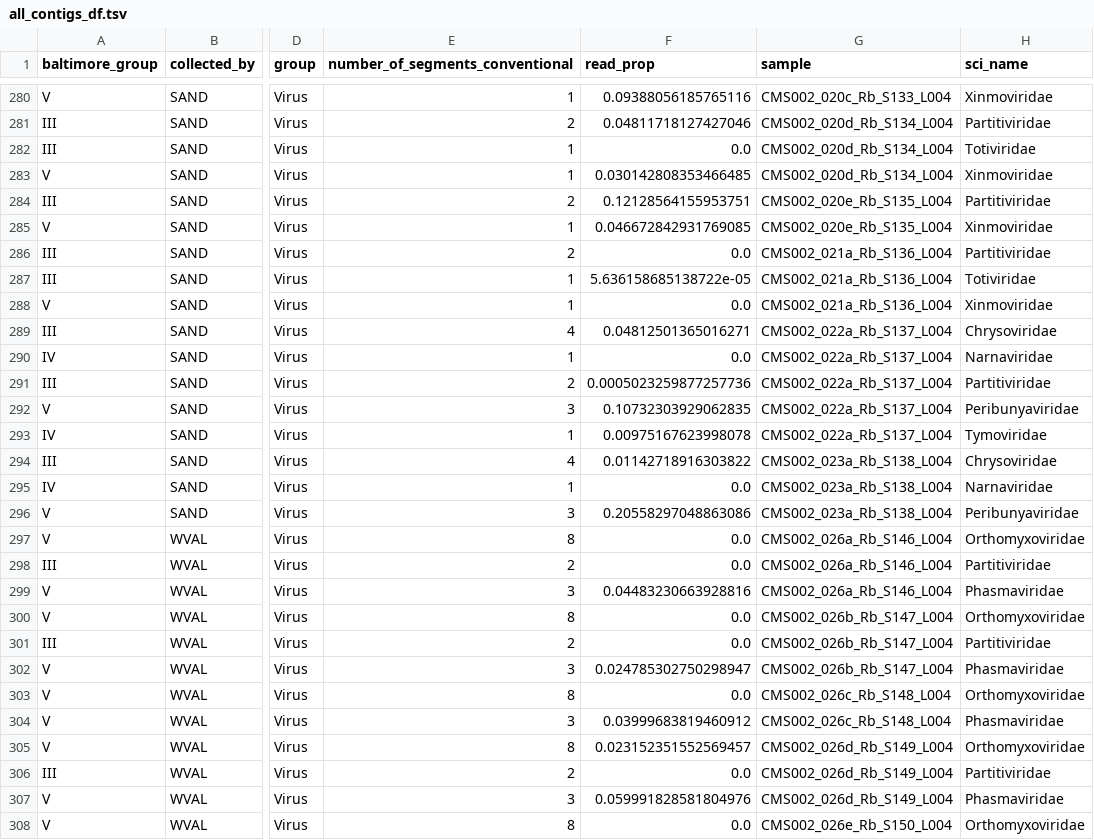
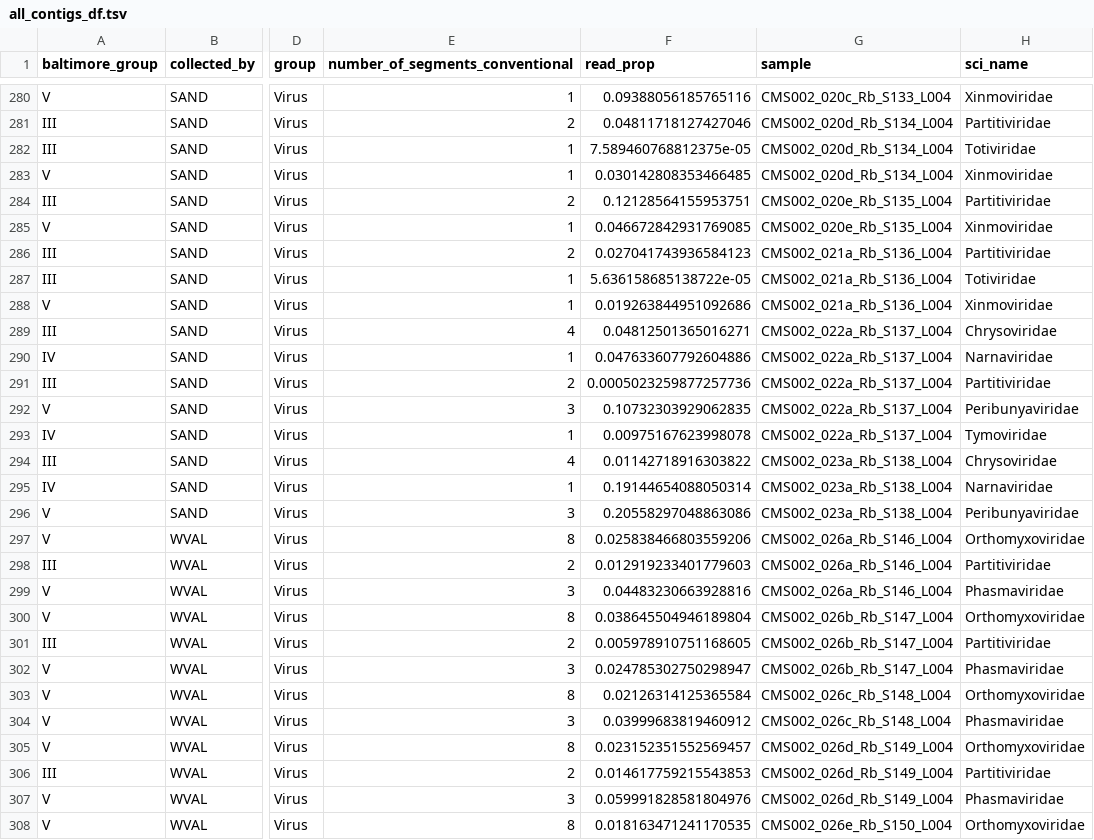
Before and after one commit to czbiohub-sf/california-mosquito-study, a TSV file: figures/fig3/all_contigs_df.tsv, drawn as a sheet; only a part is shown, gaps mark what is left out; the diff covers the shown part only; the diff names each change by its address in the sheet, - before the commit and + after, or states it on an @@ line.

Commit message:
merge in read counts for viruses even if contigs did not pass filters or did not have blast hits

```diff
--- a/figures/fig3/all_contigs_df.tsv
+++ b/figures/fig3/all_contigs_df.tsv
-F282 (read_prop): 0.0
+F282 (read_prop): 7.589460768812375e-05
-F286 (read_prop): 0.0
+F286 (read_prop): 0.027041743936584123
-F288 (read_prop): 0.0
+F288 (read_prop): 0.019263844951092686
-F290 (read_prop): 0.0
+F290 (read_prop): 0.047633607792604886
-F295 (read_prop): 0.0
+F295 (read_prop): 0.19144654088050314
-F297 (read_prop): 0.0
+F297 (read_prop): 0.025838466803559206
-F298 (read_prop): 0.0
+F298 (read_prop): 0.012919233401779603
-F300 (read_prop): 0.0
+F300 (read_prop): 0.038645504946189804
-F301 (read_prop): 0.0
+F301 (read_prop): 0.005978910751168605
-F303 (read_prop): 0.0
+F303 (read_prop): 0.02126314125365584
-F306 (read_prop): 0.0
+F306 (read_prop): 0.014617759215543853
-F308 (read_prop): 0.0
+F308 (read_prop): 0.018163471241170535
```
Also changed, not shown: 89 edited cells elsewhere in this file, 1 other file.
